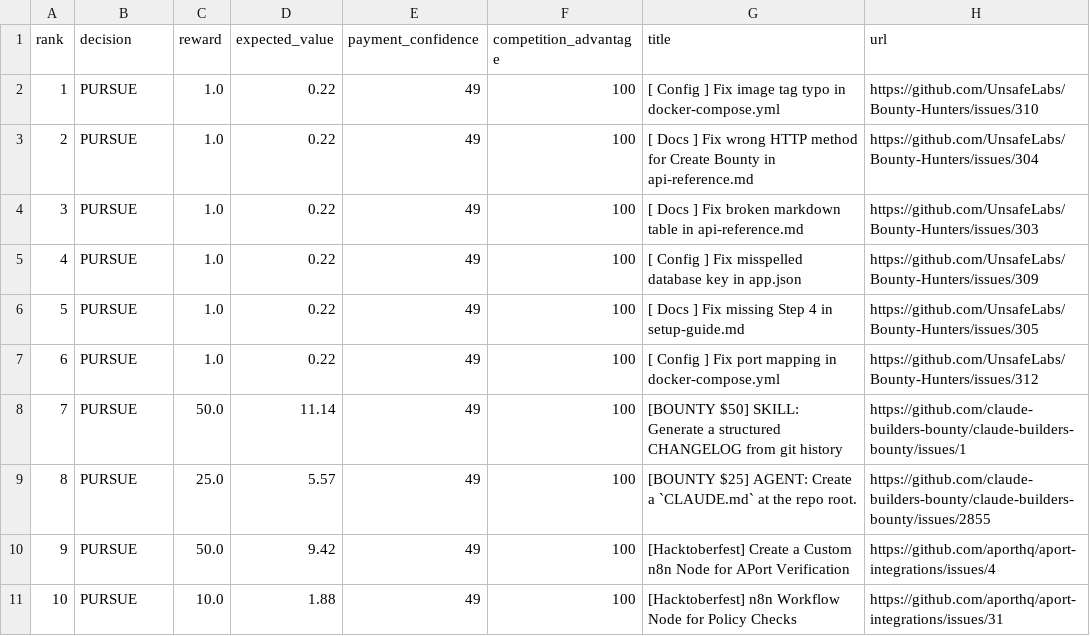
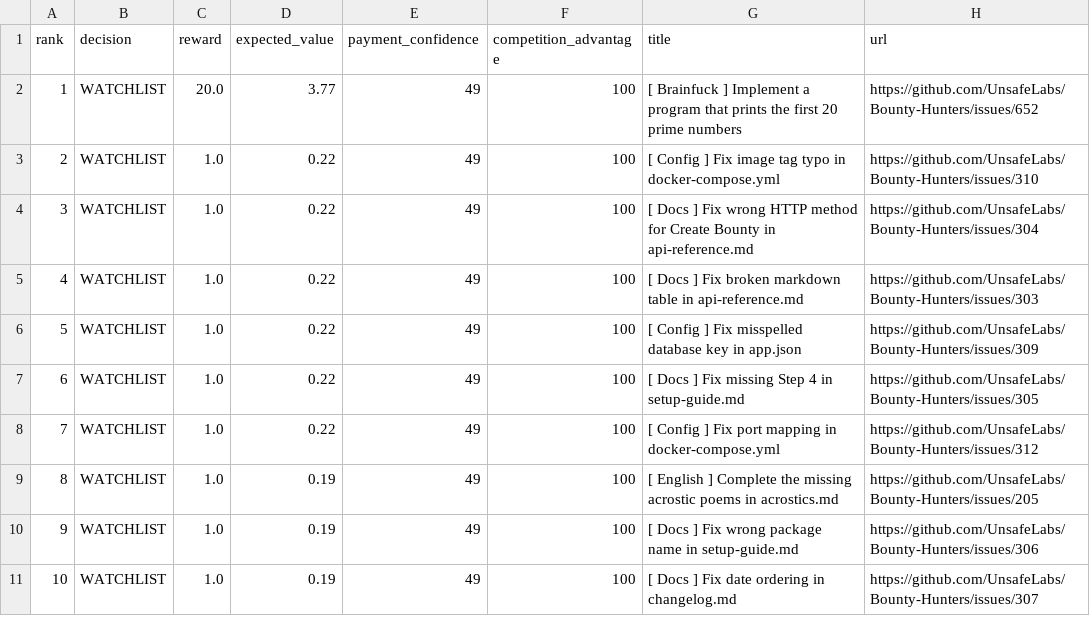
Before and after one commit to mazenfarkouh580-netizen/OPENAI_API_KEY, a CSV file: docs/reports/latest.csv, drawn as a sheet; only a part is shown; the diff covers the shown part only.

```diff
--- a/docs/reports/latest.csv
+++ b/docs/reports/latest.csv
@@ -1,11 +1,11 @@
 rank,decision,reward,expected_value,payment_confidence,competition_advantage,title,url
-1,"PURSUE",1.0,0.22,49,100,"[ Config ] Fix image tag typo in docker-compose.yml","https://github.com/UnsafeLabs/Bounty-Hunters/issues/310"
-2,"PURSUE",1.0,0.22,49,100,"[ Docs ] Fix wrong HTTP method for Create Bounty in api-reference.md","https://github.com/UnsafeLabs/Bounty-Hunters/issues/304"
-3,"PURSUE",1.0,0.22,49,100,"[ Docs ] Fix broken markdown table in api-reference.md","https://github.com/UnsafeLabs/Bounty-Hunters/issues/303"
-4,"PURSUE",1.0,0.22,49,100,"[ Config ] Fix misspelled database key in app.json","https://github.com/UnsafeLabs/Bounty-Hunters/issues/309"
-5,"PURSUE",1.0,0.22,49,100,"[ Docs ] Fix missing Step 4 in setup-guide.md","https://github.com/UnsafeLabs/Bounty-Hunters/issues/305"
-6,"PURSUE",1.0,0.22,49,100,"[ Config ] Fix port mapping in docker-compose.yml","https://github.com/UnsafeLabs/Bounty-Hunters/issues/312"
-7,"PURSUE",50.0,11.14,49,100,"[BOUNTY $50] SKILL: Generate a structured CHANGELOG from git history","https://github.com/claude-builders-bounty/claude-builders-bounty/issues/1"
-8,"PURSUE",25.0,5.57,49,100,"[BOUNTY $25] AGENT: Create a `CLAUDE.md` at the repo root.","https://github.com/claude-builders-bounty/claude-builders-bounty/issues/2855"
-9,"PURSUE",50.0,9.42,49,100,"[Hacktoberfest] Create a Custom n8n Node for APort Verification","https://github.com/aporthq/aport-integrations/issues/4"
-10,"PURSUE",10.0,1.88,49,100,"[Hacktoberfest] n8n Workflow Node for Policy Checks","https://github.com/aporthq/aport-integrations/issues/31"
+1,"WATCHLIST",20.0,3.77,49,100,"[ Brainfuck ] Implement a program that prints the first 20 prime numbers","https://github.com/UnsafeLabs/Bounty-Hunters/issues/652"
+2,"WATCHLIST",1.0,0.22,49,100,"[ Config ] Fix image tag typo in docker-compose.yml","https://github.com/UnsafeLabs/Bounty-Hunters/issues/310"
+3,"WATCHLIST",1.0,0.22,49,100,"[ Docs ] Fix wrong HTTP method for Create Bounty in api-reference.md","https://github.com/UnsafeLabs/Bounty-Hunters/issues/304"
+4,"WATCHLIST",1.0,0.22,49,100,"[ Docs ] Fix broken markdown table in api-reference.md","https://github.com/UnsafeLabs/Bounty-Hunters/issues/303"
+5,"WATCHLIST",1.0,0.22,49,100,"[ Config ] Fix misspelled database key in app.json","https://github.com/UnsafeLabs/Bounty-Hunters/issues/309"
+6,"WATCHLIST",1.0,0.22,49,100,"[ Docs ] Fix missing Step 4 in setup-guide.md","https://github.com/UnsafeLabs/Bounty-Hunters/issues/305"
+7,"WATCHLIST",1.0,0.22,49,100,"[ Config ] Fix port mapping in docker-compose.yml","https://github.com/UnsafeLabs/Bounty-Hunters/issues/312"
+8,"WATCHLIST",1.0,0.19,49,100,"[ English ] Complete the missing acrostic poems in acrostics.md","https://github.com/UnsafeLabs/Bounty-Hunters/issues/205"
+9,"WATCHLIST",1.0,0.19,49,100,"[ Docs ] Fix wrong package name in setup-guide.md","https://github.com/UnsafeLabs/Bounty-Hunters/issues/306"
+10,"WATCHLIST",1.0,0.19,49,100,"[ Docs ] Fix date ordering in changelog.md","https://github.com/UnsafeLabs/Bounty-Hunters/issues/307"
```
Also changed, not shown: 41 edited cells elsewhere in this file, 16 other files.
